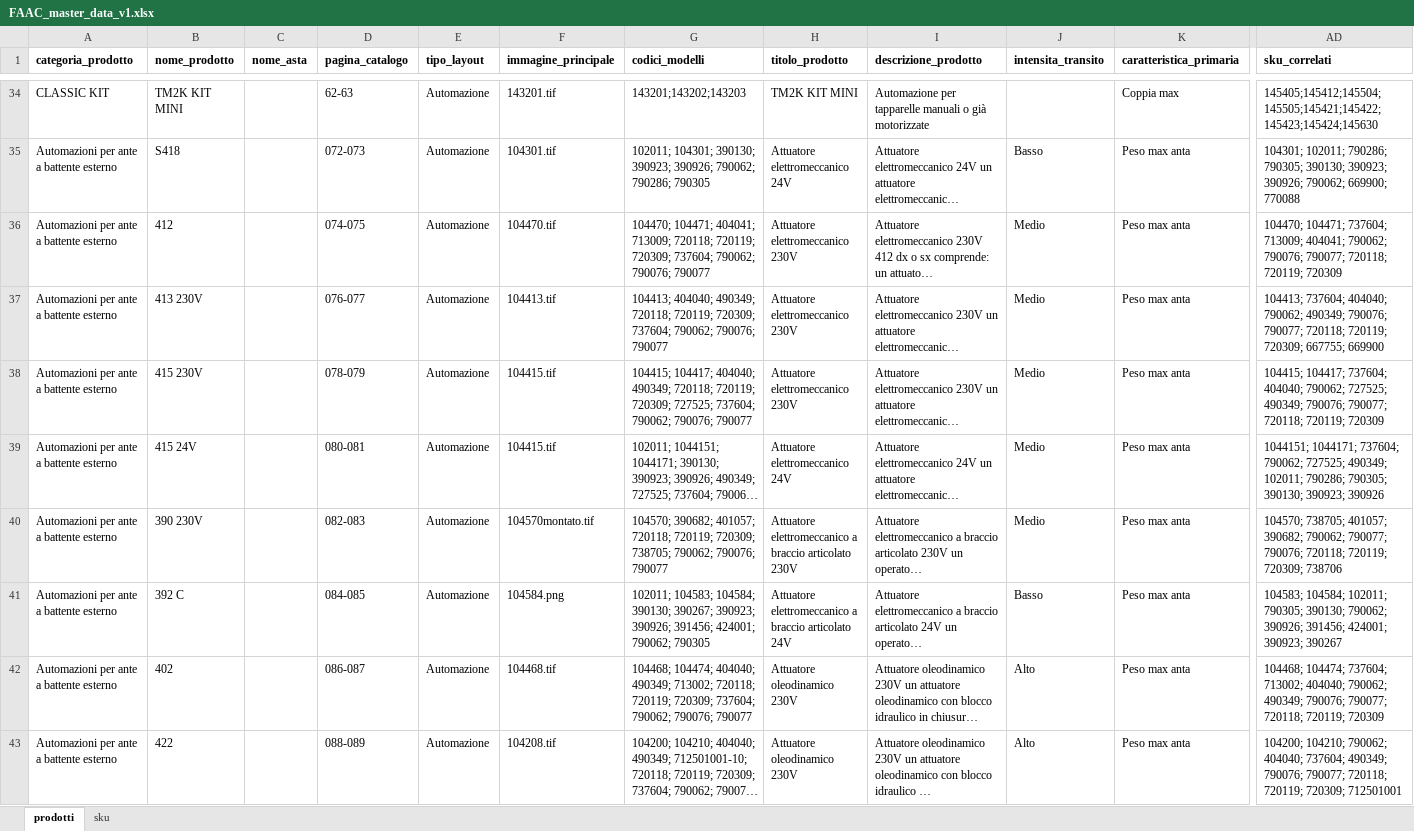
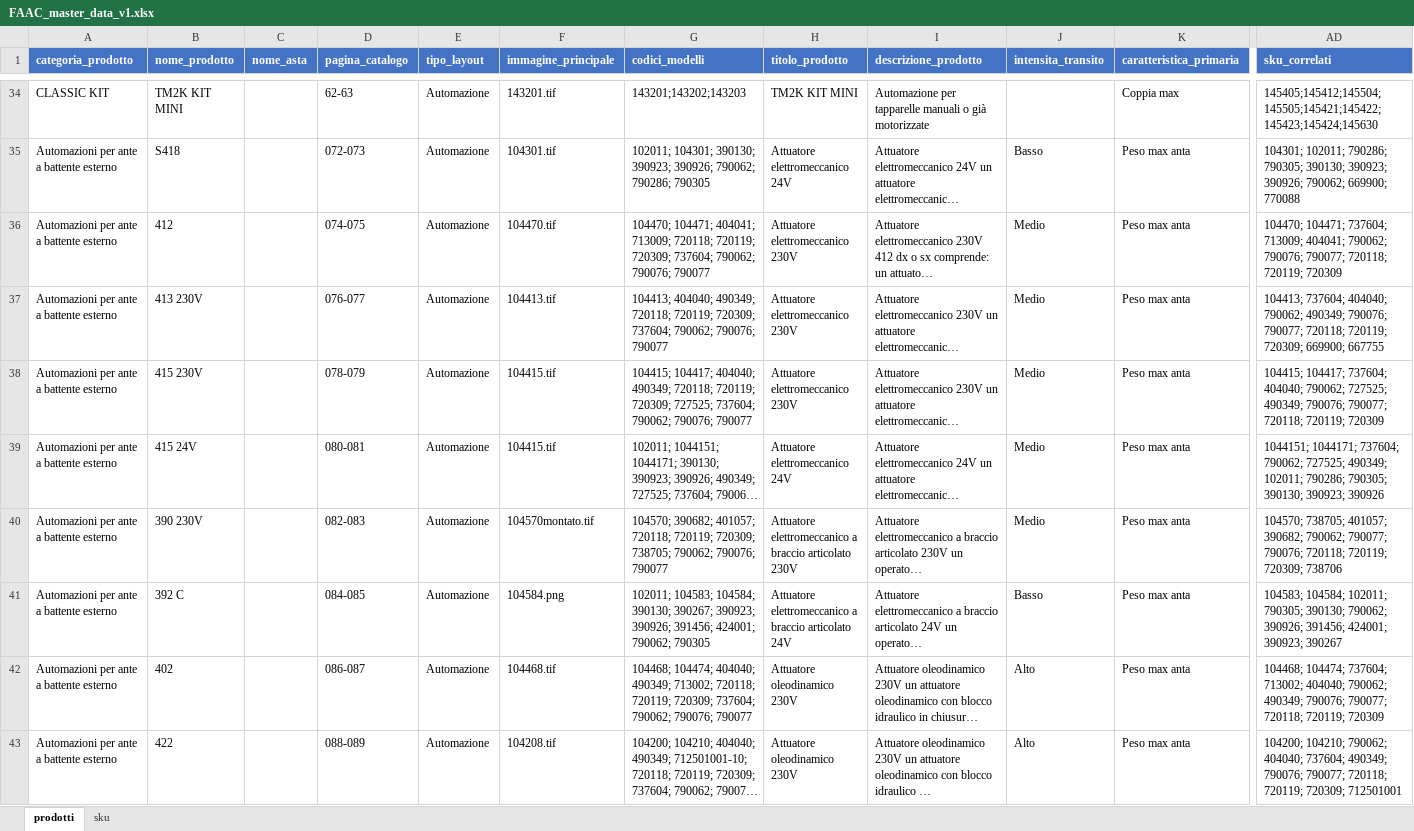
Before and after one commit to reg3project/checkimport, an Excel workbook: output/FAAC_master_data_v1.xlsx, sheet prodotti, drawn as a sheet; only a part is shown, gaps mark what is left out; long unchanged cells end in …; values as stored, in another font and other column widths than the file's, no borders; the diff covers the shown part only; the diff names each change by its address in the sheet, - before the commit and + after, or states it on an @@ line.

```diff
--- a/output/FAAC_master_data_v1.xlsx (sheet prodotti)
+++ b/output/FAAC_master_data_v1.xlsx (sheet prodotti)
@@ A1:AD1 fill: none → #4472C4, text colour: black → #FFFFFF @@
-AD37 (sku_correlati): …720119; 720309; 667755; 669900
+AD37 (sku_correlati): …720119; 720309; 669900; 667755
```
Also changed, not shown: 57 edited cells and cell formats elsewhere in this sheet, sheet sku, 1 other file.
